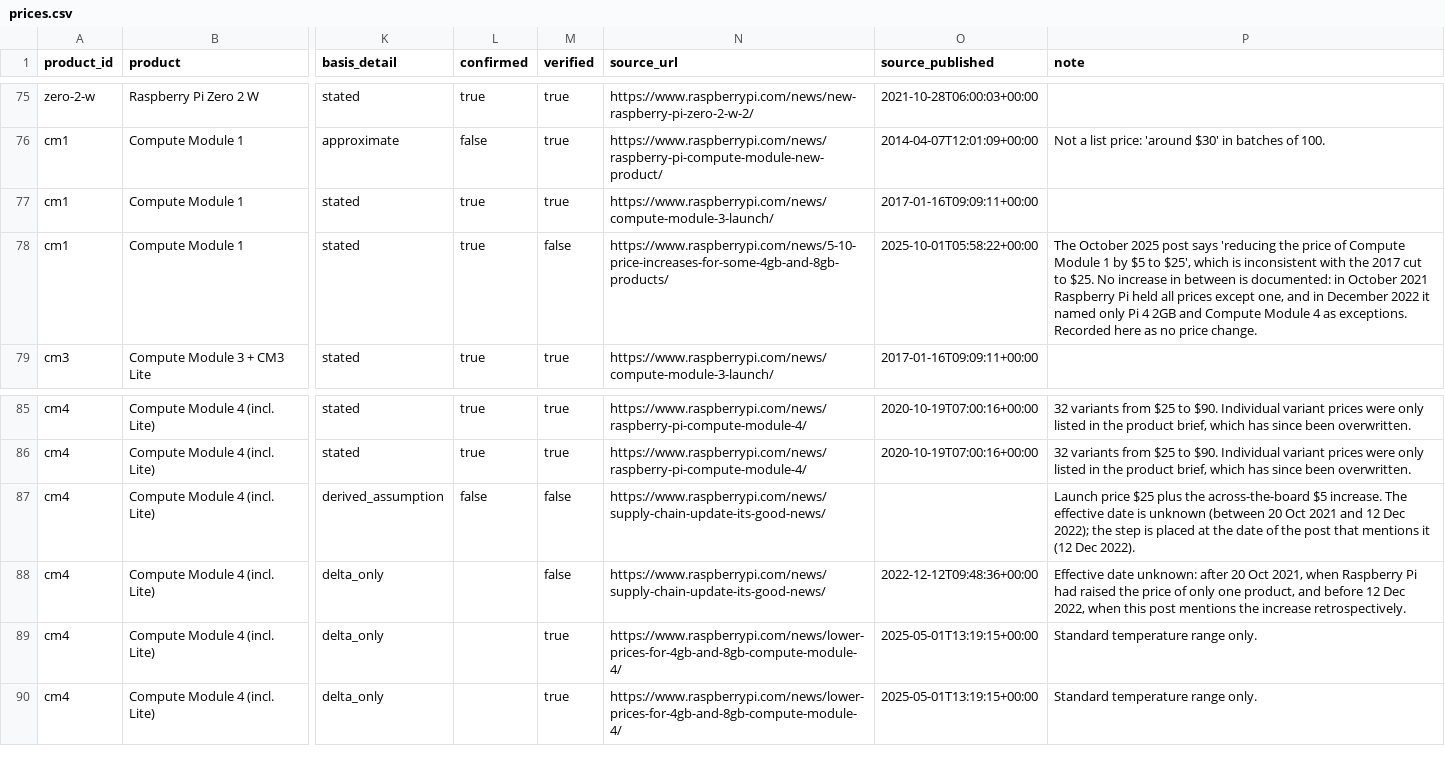
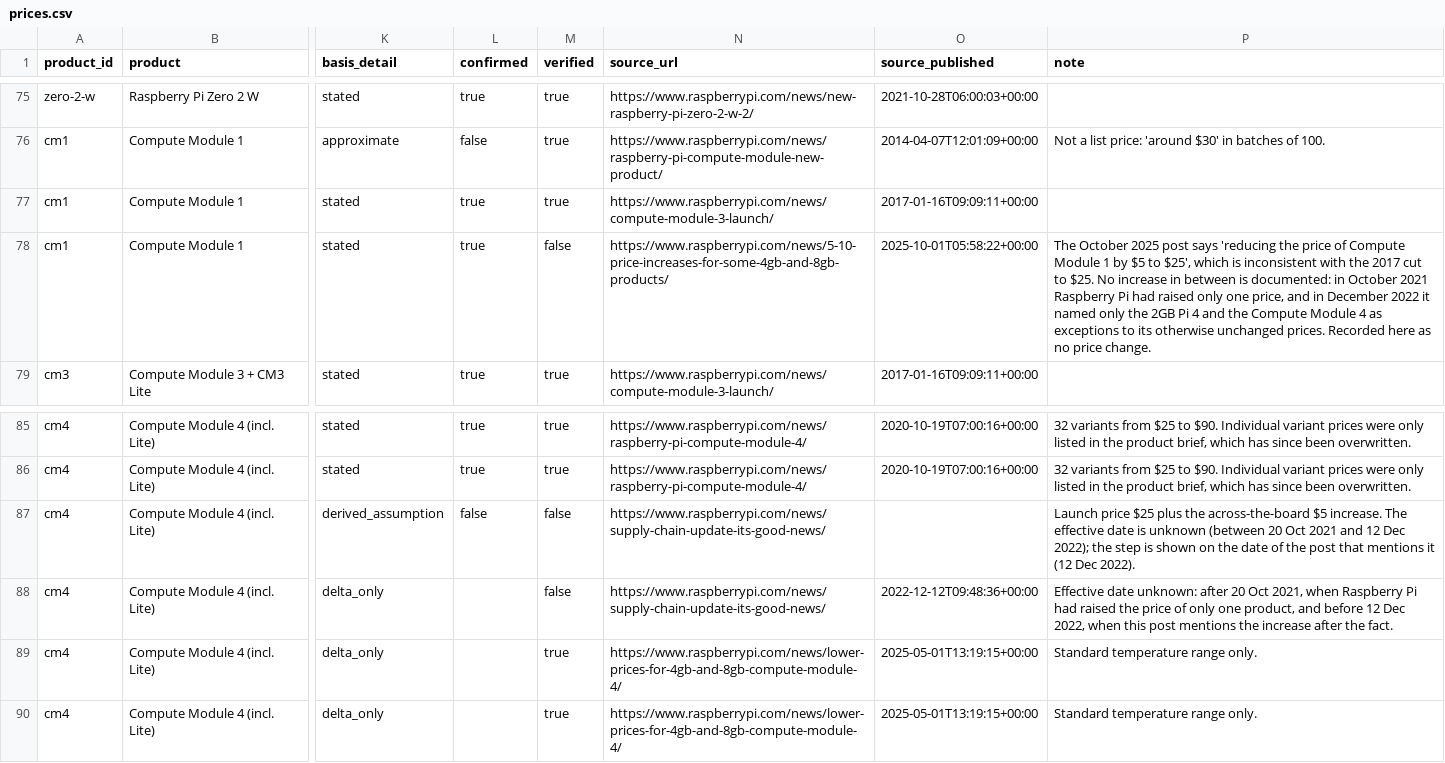
Before and after one commit to raspberry-tips/rpi-prices-lifecycle, a CSV file: data/prices.csv, drawn as a sheet; only a part is shown, gaps mark what is left out; the diff names each change by its address in the sheet, - before the commit and + after, or states it on an @@ line.

```diff
--- a/data/prices.csv
+++ b/data/prices.csv
-P78 (note): …Raspberry Pi held all prices except one, and in December 2022 it named only Pi 4 2GB and Compute Module 4 as exceptions. Recorded here…
+P78 (note): …Raspberry Pi had raised only one price, and in December 2022 it named only the 2GB Pi 4 and the Compute Module 4 as exceptions to its otherwise unchanged prices. Recorded here…
-P87 (note): …step is placed at the date…
+P87 (note): …step is shown on the date…
-P88 (note): …the increase retrospectively.
+P88 (note): …the increase after the fact.
```
Also changed, not shown: 1 other file.
